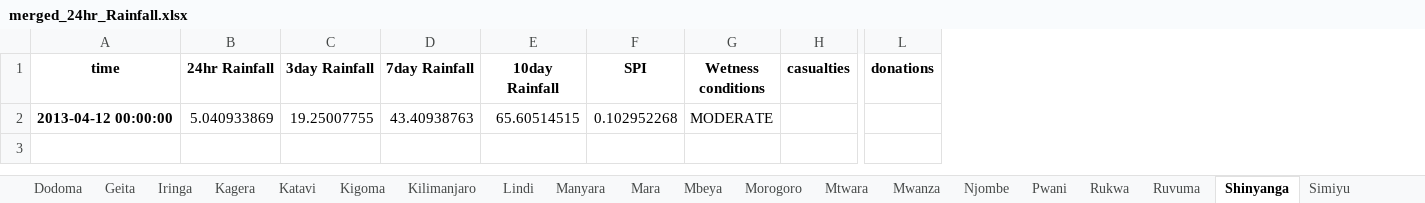
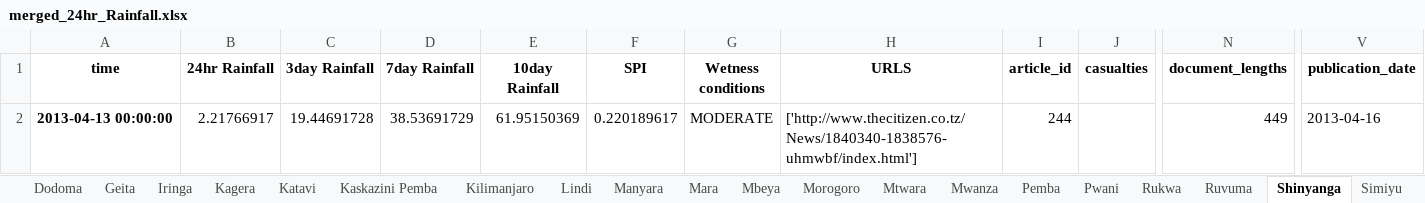
Before and after one commit to DELTAmats/tanzania_app, an Excel workbook: python/IMPACT_DB/merged_24hr_Rainfall.xlsx, sheet Shinyanga, drawn as a sheet; only a part is shown, gaps mark what is left out; values as stored, in another font and other column widths than the file's, no borders; removed rows and columns are numbered as before the commit, all else as after; the diff covers the shown part only; the diff names each change by its address in the sheet, - before the commit and + after, or states it on an @@ line.

Commit message:
New event-rainfall paired database

```diff
--- a/python/IMPACT_DB/merged_24hr_Rainfall.xlsx (sheet Shinyanga)
+++ b/python/IMPACT_DB/merged_24hr_Rainfall.xlsx (sheet Shinyanga)
-sheet tab: Kigoma
+sheet tab: Kaskazini Pemba
-sheet tab: Njombe
+sheet tab: Pemba
+column H (URLS), row 2: ['http://www.thecitizen.co.tz/News/1840340-1838576-uhmwbf/index.html']
+column I (article_id), row 2: 244
-column L (donations), empty
+column N (document_lengths), row 2: 449
+column V (publication_date), row 2: 2013-04-16
-A2 (time): 2013-04-12 00:00:00
+A2 (time): 2013-04-13 00:00:00
-B2 (24hr Rainfall): 5.040933869
+B2 (24hr Rainfall): 2.21766917
-C2 (3day Rainfall): 19.25007755
+C2 (3day Rainfall): 19.44691728
-D2 (7day Rainfall): 43.40938763
+D2 (7day Rainfall): 38.53691729
-E2 (10day Rainfall): 65.60514515
+E2 (10day Rainfall): 61.95150369
-F2 (SPI): 0.102952268
+F2 (SPI): 0.220189617
```
Also changed, not shown: 2 added rows elsewhere in this sheet, sheet Dar es Salaam, sheet Morogoro, sheet Geita, sheet Mwanza, sheet Kilimanjaro, sheet Dodoma, 19 more sheets.
